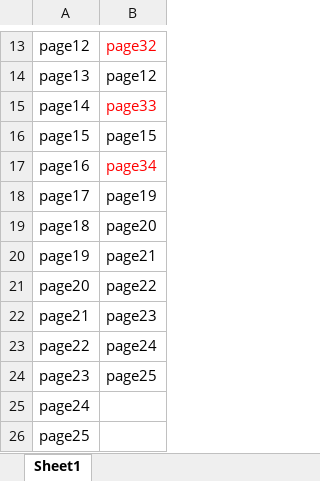
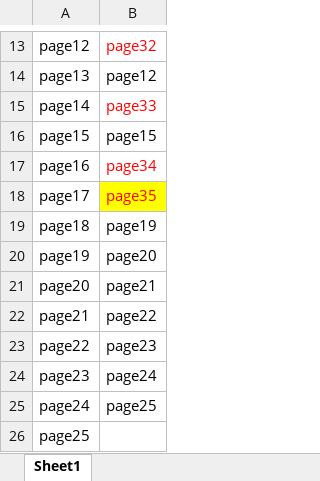
Before and after one commit to MXC-fontEnd/h5-productionTool, an Excel workbook: assets/课件/试听课/海洋大冒险/scene/课件编号.xlsx, sheet Sheet1, drawn as a sheet; only a part is shown, gaps mark what is left out; values as stored, in another font and other column widths than the file's, no borders; the diff names each change by its address in the sheet, - before the commit and + after, or states it on an @@ line.

```diff
--- a/assets/课件/试听课/海洋大冒险/scene/课件编号.xlsx (sheet Sheet1)
+++ b/assets/课件/试听课/海洋大冒险/scene/课件编号.xlsx (sheet Sheet1)
-B18: page19
+B18: page35
@@ B18 fill: none → #FFFF00, text colour: black → #FF0000 @@
-B19: page20
+B19: page19
-B20: page21
+B20: page20
-B21: page22
+B21: page21
-B22: page23
+B22: page22
-B23: page24
+B23: page23
-B24: page25
+B24: page24
-B25: (empty)
+B25: page25
```
Also changed, not shown: 15 other files.
